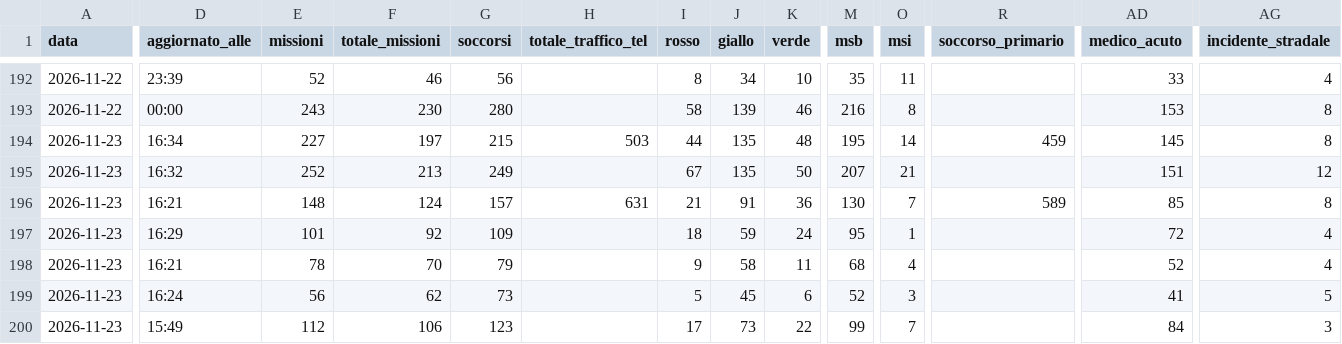
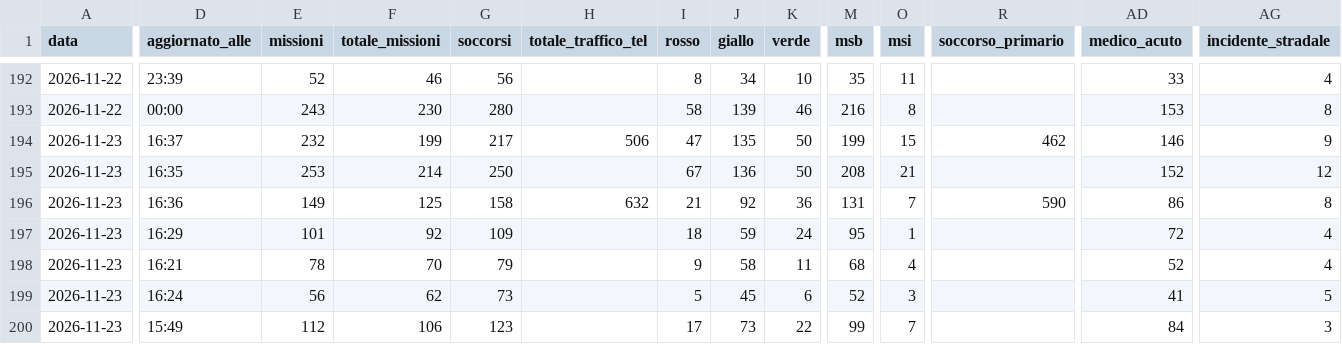
Before and after one commit to Alvarez2009-svg/4r3u1, a CSV file: data/giornaliero.csv, drawn as a sheet; only a part is shown, gaps mark what is left out; the diff covers the shown part only; the diff names each change by its address in the sheet, - before the commit and + after, or states it on an @@ line.

```diff
--- a/data/giornaliero.csv
+++ b/data/giornaliero.csv
-D194 (aggiornato_alle): 16:34
+D194 (aggiornato_alle): 16:37
-E194 (missioni): 227
+E194 (missioni): 232
-F194 (totale_missioni): 197
+F194 (totale_missioni): 199
-G194 (soccorsi): 215
+G194 (soccorsi): 217
-H194 (totale_traffico_tel): 503
+H194 (totale_traffico_tel): 506
-I194 (rosso): 44
+I194 (rosso): 47
-K194 (verde): 48
+K194 (verde): 50
-M194 (msb): 195
+M194 (msb): 199
-O194 (msi): 14
+O194 (msi): 15
-R194 (soccorso_primario): 459
+R194 (soccorso_primario): 462
-AD194 (medico_acuto): 145
+AD194 (medico_acuto): 146
-AG194 (incidente_stradale): 8
+AG194 (incidente_stradale): 9
-D195 (aggiornato_alle): 16:32
+D195 (aggiornato_alle): 16:35
-E195 (missioni): 252
+E195 (missioni): 253
-F195 (totale_missioni): 213
+F195 (totale_missioni): 214
-G195 (soccorsi): 249
+G195 (soccorsi): 250
-J195 (giallo): 135
+J195 (giallo): 136
-M195 (msb): 207
+M195 (msb): 208
-AD195 (medico_acuto): 151
+AD195 (medico_acuto): 152
-D196 (aggiornato_alle): 16:21
+D196 (aggiornato_alle): 16:36
-E196 (missioni): 148
+E196 (missioni): 149
-F196 (totale_missioni): 124
+F196 (totale_missioni): 125
-G196 (soccorsi): 157
+G196 (soccorsi): 158
-H196 (totale_traffico_tel): 631
+H196 (totale_traffico_tel): 632
-J196 (giallo): 91
+J196 (giallo): 92
-M196 (msb): 130
+M196 (msb): 131
-R196 (soccorso_primario): 589
+R196 (soccorso_primario): 590
-AD196 (medico_acuto): 85
+AD196 (medico_acuto): 86
```
Also changed, not shown: 14 edited cells elsewhere in this file, 2 other files.
